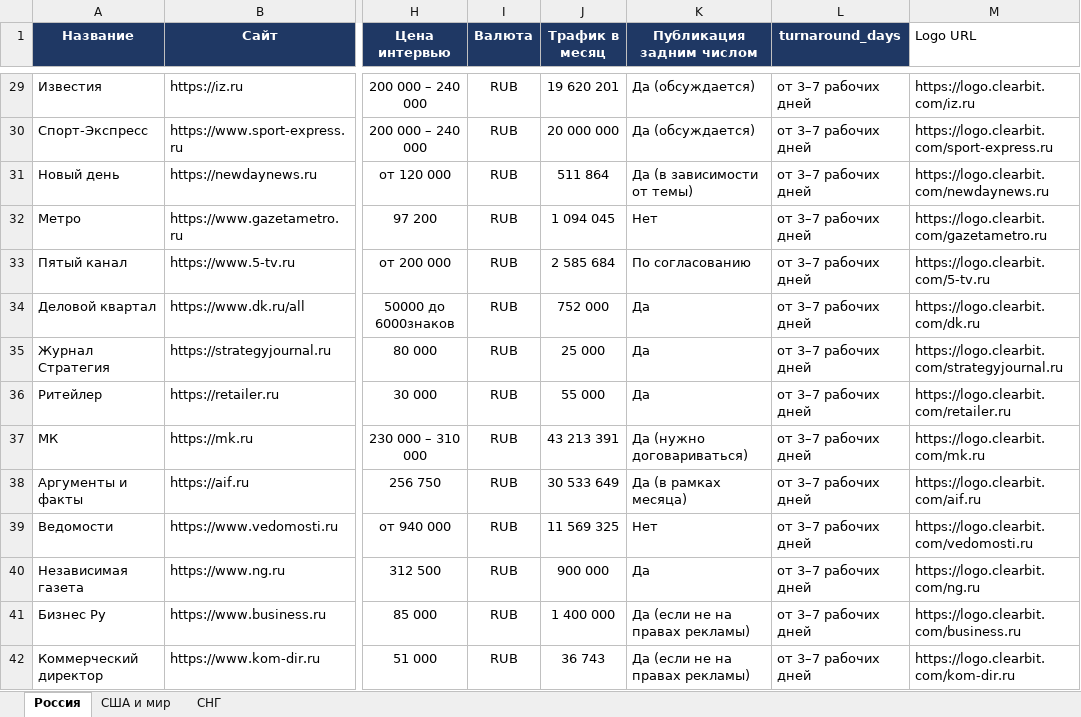
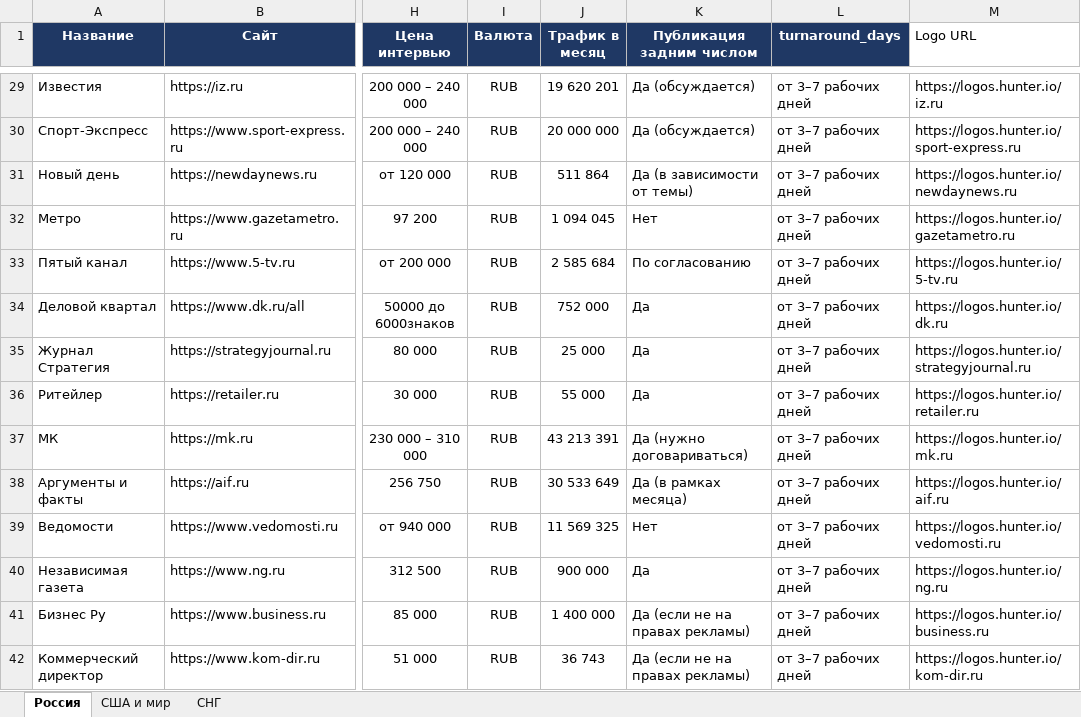
Before and after one commit to Machibo/-, an Excel workbook: СМИ_карточки_для_сайта.xlsx, sheet Россия, drawn as a sheet; only a part is shown, gaps mark what is left out; values as stored, in another font and other column widths than the file's, no borders; the diff covers the shown part only; the diff names each change by its address in the sheet, - before the commit and + after, or states it on an @@ line.

```diff
--- a/СМИ_карточки_для_сайта.xlsx (sheet Россия)
+++ b/СМИ_карточки_для_сайта.xlsx (sheet Россия)
-M29 (Logo URL): https://logo.clearbit.com/iz.ru
+M29 (Logo URL): https://logos.hunter.io/iz.ru
-M30 (Logo URL): https://logo.clearbit.com/sport-express.ru
+M30 (Logo URL): https://logos.hunter.io/sport-express.ru
-M31 (Logo URL): https://logo.clearbit.com/newdaynews.ru
+M31 (Logo URL): https://logos.hunter.io/newdaynews.ru
-M32 (Logo URL): https://logo.clearbit.com/gazetametro.ru
+M32 (Logo URL): https://logos.hunter.io/gazetametro.ru
-M33 (Logo URL): https://logo.clearbit.com/5-tv.ru
+M33 (Logo URL): https://logos.hunter.io/5-tv.ru
-M34 (Logo URL): https://logo.clearbit.com/dk.ru
+M34 (Logo URL): https://logos.hunter.io/dk.ru
-M35 (Logo URL): https://logo.clearbit.com/strategyjournal.ru
+M35 (Logo URL): https://logos.hunter.io/strategyjournal.ru
-M36 (Logo URL): https://logo.clearbit.com/retailer.ru
+M36 (Logo URL): https://logos.hunter.io/retailer.ru
-M37 (Logo URL): https://logo.clearbit.com/mk.ru
+M37 (Logo URL): https://logos.hunter.io/mk.ru
-M38 (Logo URL): https://logo.clearbit.com/aif.ru
+M38 (Logo URL): https://logos.hunter.io/aif.ru
-M39 (Logo URL): https://logo.clearbit.com/vedomosti.ru
+M39 (Logo URL): https://logos.hunter.io/vedomosti.ru
-M40 (Logo URL): https://logo.clearbit.com/ng.ru
+M40 (Logo URL): https://logos.hunter.io/ng.ru
-M41 (Logo URL): https://logo.clearbit.com/business.ru
+M41 (Logo URL): https://logos.hunter.io/business.ru
-M42 (Logo URL): https://logo.clearbit.com/kom-dir.ru
+M42 (Logo URL): https://logos.hunter.io/kom-dir.ru
```
Also changed, not shown: 197 edited cells elsewhere in this sheet, sheet США и мир, sheet СНГ.
